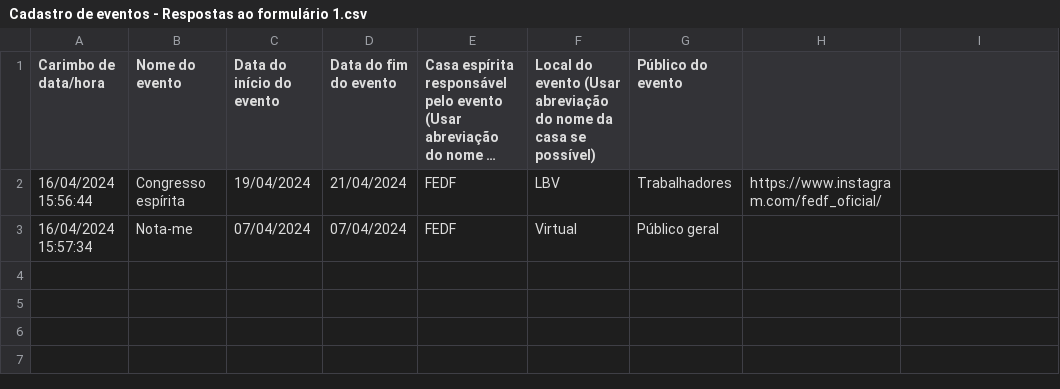
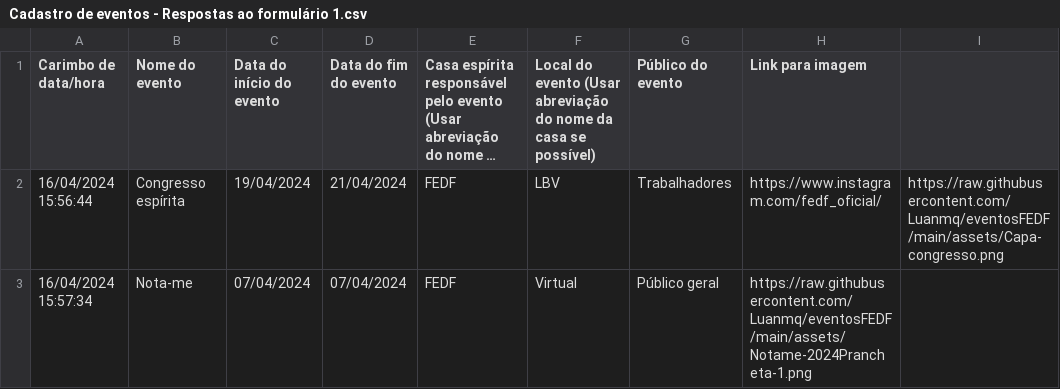
Before and after one commit to Luanmq/eventosFEDF, a CSV file: Cadastro de eventos - Respostas ao formulário 1.csv, drawn as a sheet; long unchanged cells end in …; the diff names each change by its address in the sheet, - before the commit and + after, or states it on an @@ line.

Commit message:
atualizacao dos dados

```diff
--- a/Cadastro de eventos - Respostas ao formulário 1.csv
+++ b/Cadastro de eventos - Respostas ao formulário 1.csv
-H1: (empty)
+H1: Link para imagem
-I2: (empty)
+I2: https://raw.githubusercontent.com/Luanmq/eventosFEDF/main/assets/Capa-congresso.png
-H3 (Link para imagem): (empty)
+H3 (Link para imagem): https://raw.githubusercontent.com/Luanmq/eventosFEDF/main/assets/Notame-2024Prancheta-1.png
```
